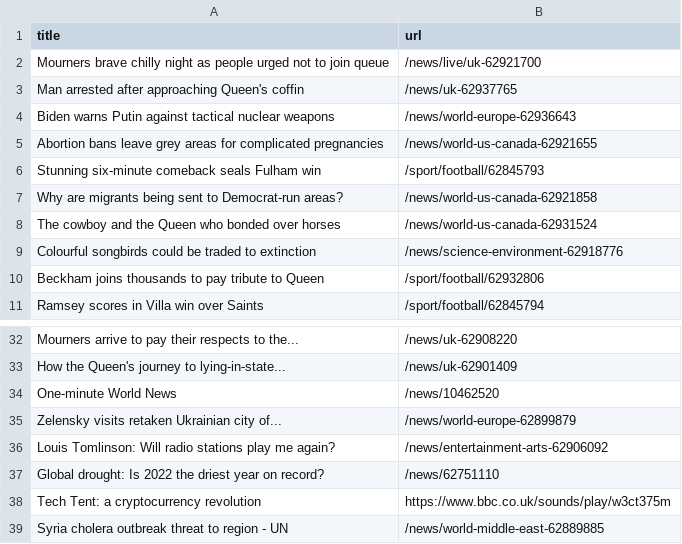
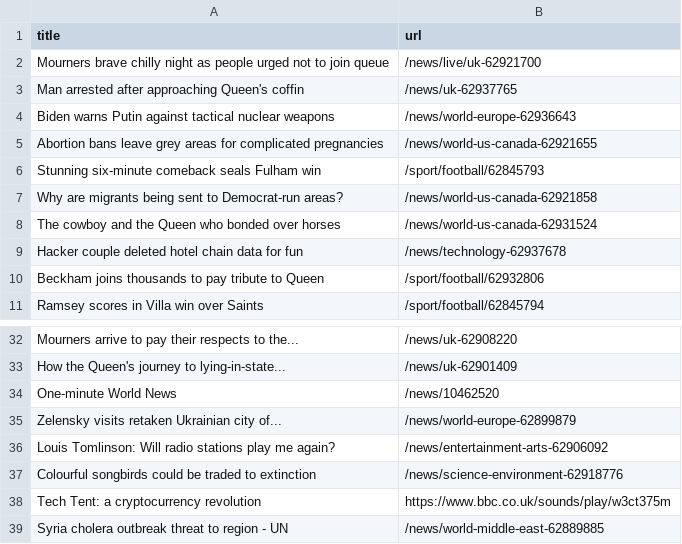
Before and after one commit to stanleydai/automatic-scraper, a CSV file: bbc.csv, drawn as a sheet; only a part is shown, gaps mark what is left out.

```diff
--- a/bbc.csv
+++ b/bbc.csv
@@ -8,3 +8,3 @@ Why are migrants being sent to Democrat-run areas?,/news/world-us-canada-6292185
 The cowboy and the Queen who bonded over horses,/news/world-us-canada-62931524
-Colourful songbirds could be traded to extinction,/news/science-environment-62918776
+Hacker couple deleted hotel chain data for fun,/news/technology-62937678
 Beckham joins thousands to pay tribute to Queen,/sport/football/62932806
@@ -36,3 +36,3 @@ Zelensky visits retaken Ukrainian city of...,/news/world-europe-62899879
 Louis Tomlinson: Will radio stations play me again?,/news/entertainment-arts-62906092
-Global drought: Is 2022 the driest year on record?,/news/62751110
+Colourful songbirds could be traded to extinction,/news/science-environment-62918776
 Tech Tent: a cryptocurrency revolution,https://www.bbc.co.uk/sounds/play/w3ct375m
```
